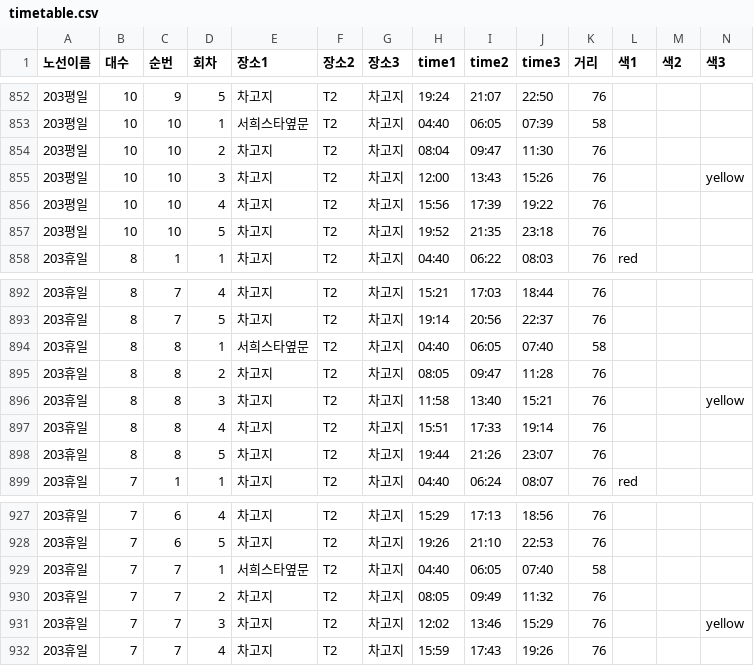
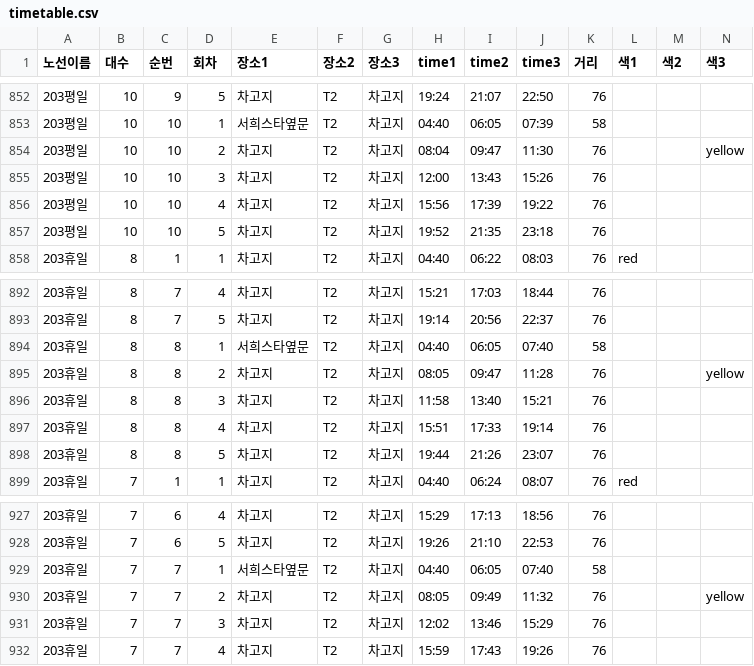
Before and after one commit to youpd2018-lgtm/yjbus, a CSV file: data/timetable/timetable.csv, drawn as a sheet; only a part is shown, gaps mark what is left out.

```diff
--- a/data/timetable/timetable.csv
+++ b/data/timetable/timetable.csv
@@ -853,4 +853,4 @@
 203평일,10,10,1,서희스타옆문,T2,차고지,04:40,06:05,07:39,58,,,
-203평일,10,10,2,차고지,T2,차고지,08:04,09:47,11:30,76,,,
-203평일,10,10,3,차고지,T2,차고지,12:00,13:43,15:26,76,,,yellow
+203평일,10,10,2,차고지,T2,차고지,08:04,09:47,11:30,76,,,yellow
+203평일,10,10,3,차고지,T2,차고지,12:00,13:43,15:26,76,,,
 203평일,10,10,4,차고지,T2,차고지,15:56,17:39,19:22,76,,,
@@ -894,4 +894,4 @@
 203휴일,8,8,1,서희스타옆문,T2,차고지,04:40,06:05,07:40,58,,,
-203휴일,8,8,2,차고지,T2,차고지,08:05,09:47,11:28,76,,,
-203휴일,8,8,3,차고지,T2,차고지,11:58,13:40,15:21,76,,,yellow
+203휴일,8,8,2,차고지,T2,차고지,08:05,09:47,11:28,76,,,yellow
+203휴일,8,8,3,차고지,T2,차고지,11:58,13:40,15:21,76,,,
 203휴일,8,8,4,차고지,T2,차고지,15:51,17:33,19:14,76,,,
@@ -929,4 +929,4 @@
 203휴일,7,7,1,서희스타옆문,T2,차고지,04:40,06:05,07:40,58,,,
-203휴일,7,7,2,차고지,T2,차고지,08:05,09:49,11:32,76,,,
-203휴일,7,7,3,차고지,T2,차고지,12:02,13:46,15:29,76,,,yellow
+203휴일,7,7,2,차고지,T2,차고지,08:05,09:49,11:32,76,,,yellow
+203휴일,7,7,3,차고지,T2,차고지,12:02,13:46,15:29,76,,,
 203휴일,7,7,4,차고지,T2,차고지,15:59,17:43,19:26,76,,,
```
Also changed, not shown: 4 other files.
